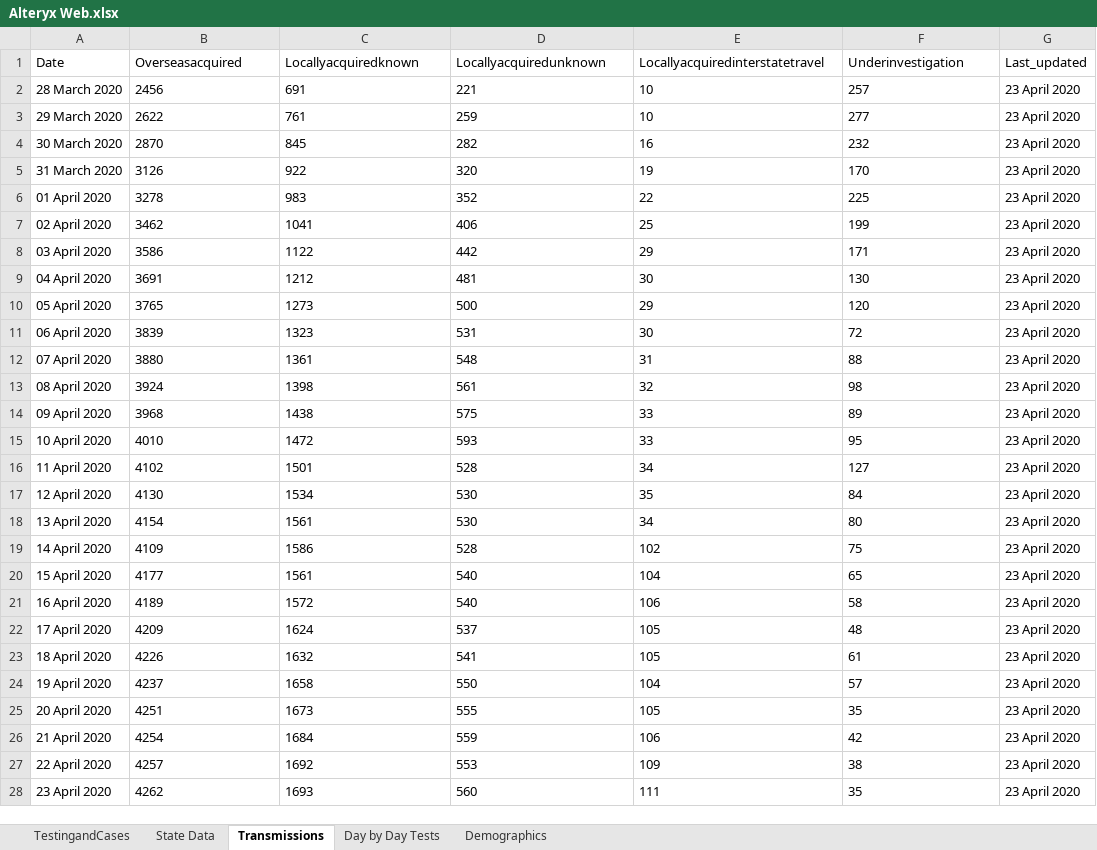
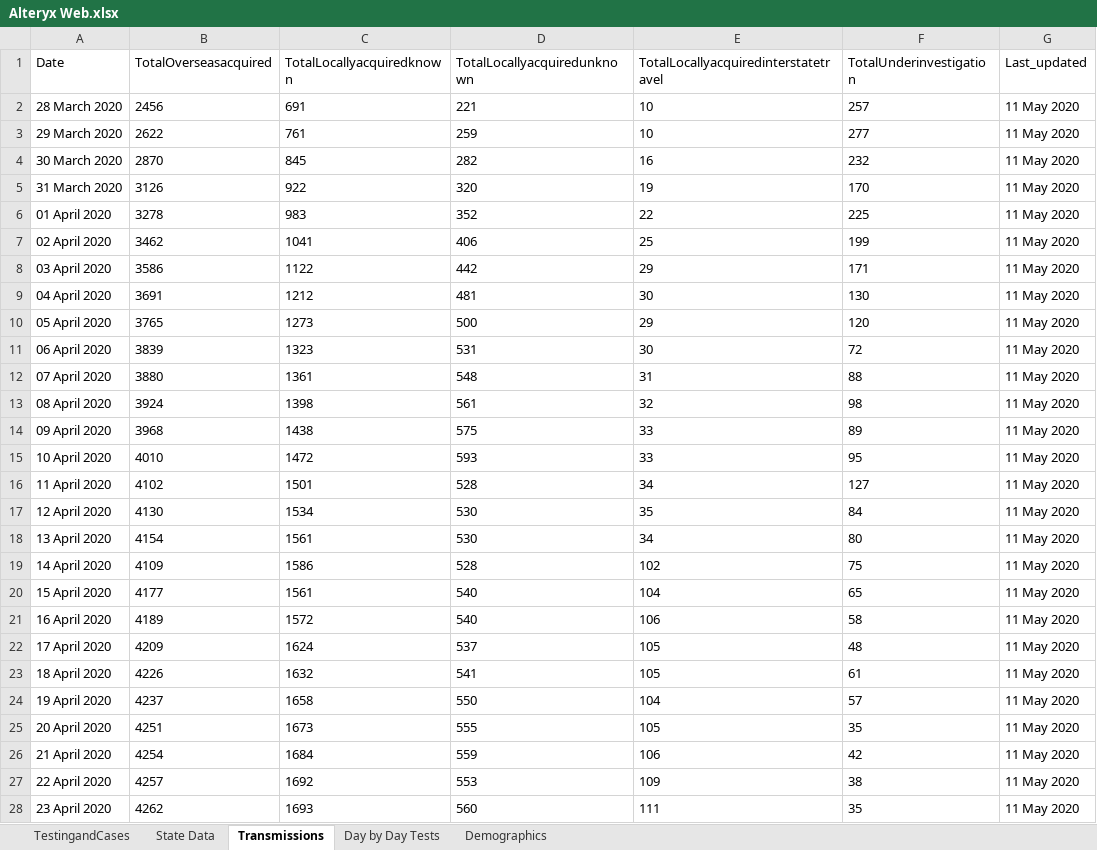
Before and after one commit to Sambit78/COVID-19, an Excel workbook: Alteryx Web.xlsx, sheet Transmissions, drawn as a sheet; only a part is shown; values as stored, in another font and other column widths than the file's, no borders; the diff covers the shown part only; the diff names each change by its address in the sheet, - before the commit and + after, or states it on an @@ line.

```diff
--- a/Alteryx Web.xlsx (sheet Transmissions)
+++ b/Alteryx Web.xlsx (sheet Transmissions)
-B1: Overseasacquired
+B1: TotalOverseasacquired
-C1: Locallyacquiredknown
+C1: TotalLocallyacquiredknown
-D1: Locallyacquiredunknown
+D1: TotalLocallyacquiredunknown
-E1: Locallyacquiredinterstatetravel
+E1: TotalLocallyacquiredinterstatetravel
-F1: Underinvestigation
+F1: TotalUnderinvestigation
-G2:G28 (Last_updated): 23 April 2020
+G2:G28 (Last_updated): 11 May 2020
```
Also changed, not shown: 18 added rows elsewhere in this sheet, sheet Day by Day Tests, sheet State Data, sheet TestingandCases, sheet Demographics, 3 other files.
